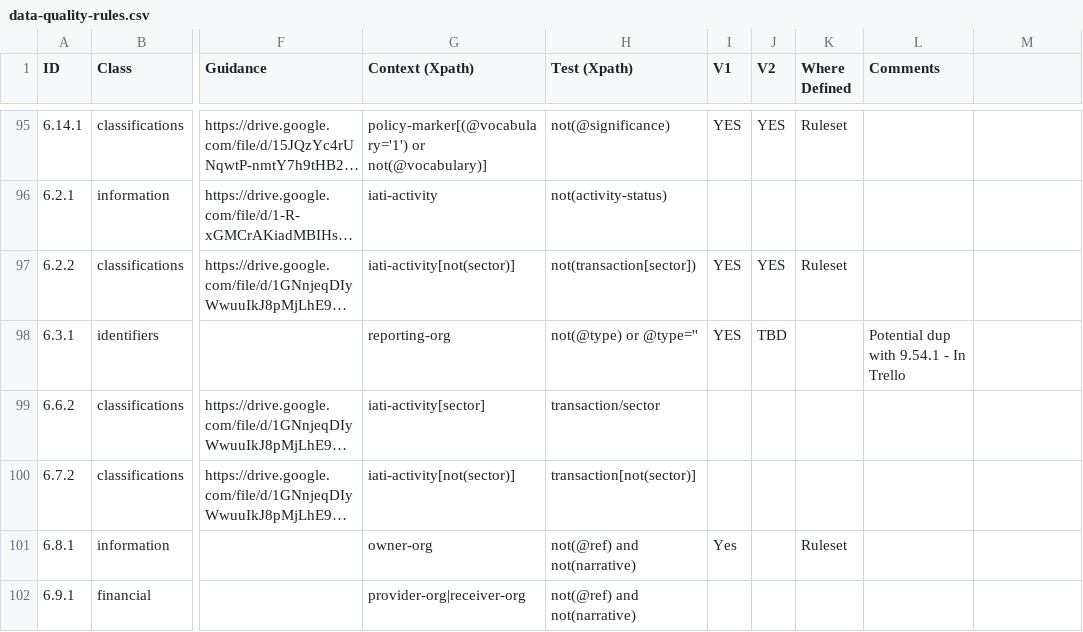
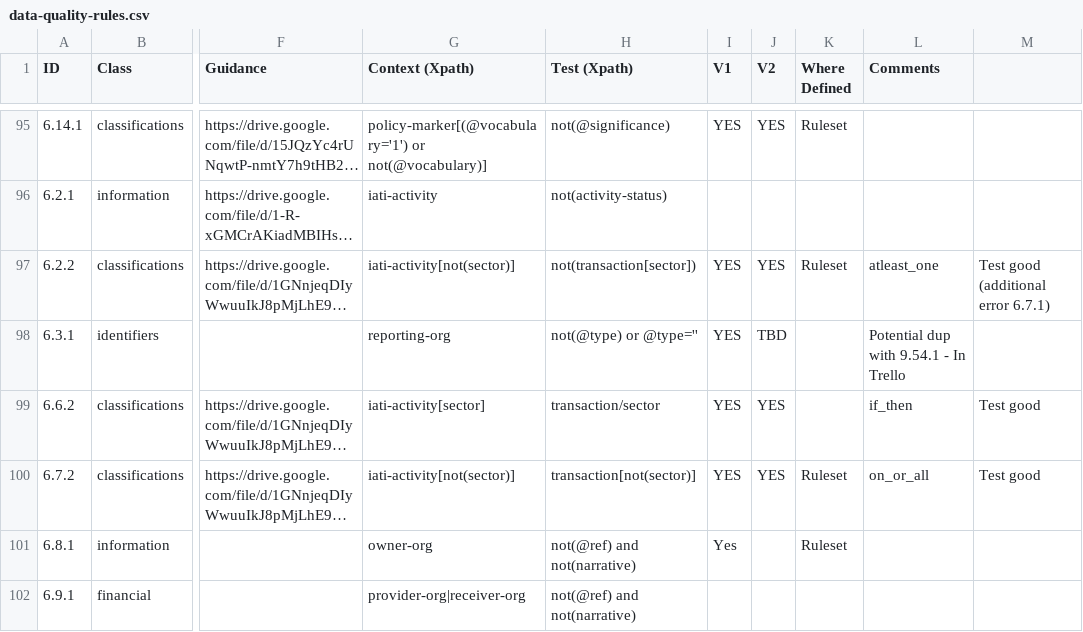
Before and after one commit to IATI/js-validator-api, a CSV file: docs/data-quality-rules.csv, drawn as a sheet; only a part is shown, gaps mark what is left out; long unchanged cells end in …; the diff names each change by its address in the sheet, - before the commit and + after, or states it on an @@ line.

Commit message:
sector transaction/sector rules

```diff
--- a/docs/data-quality-rules.csv
+++ b/docs/data-quality-rules.csv
-L97 (Comments): (empty)
+L97 (Comments): atleast_one
-M97: (empty)
+M97: Test good (additional error 6.7.1)
-I99:I100 (V1): (empty)
+I99:I100 (V1): YES
-J99:J100 (V2): (empty)
+J99:J100 (V2): YES
-L99 (Comments): (empty)
+L99 (Comments): if_then
-M99:M100: (empty)
+M99:M100: Test good
-K100 (Where Defined): (empty)
+K100 (Where Defined): Ruleset
-L100 (Comments): (empty)
+L100 (Comments): on_or_all
```
